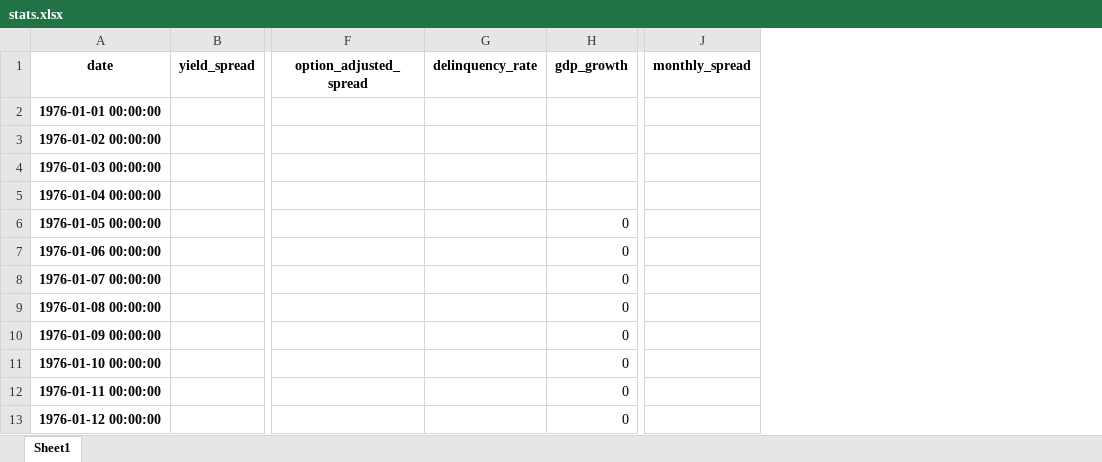
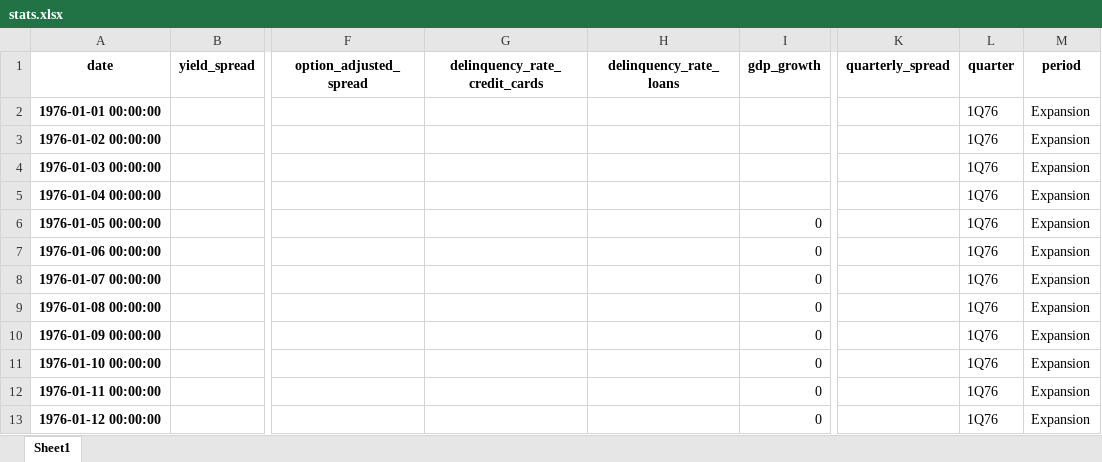
Before and after one commit to mrasmussen595/econ_indicator_analysis, an Excel workbook: stats.xlsx, sheet Sheet1, drawn as a sheet; only a part is shown, gaps mark what is left out; values as stored, in another font and other column widths than the file's, no borders; removed rows and columns are numbered as before the commit, all else as after; the diff names each change by its address in the sheet, - before the commit and + after, or states it on an @@ line.

Commit message:
add data analysis cell

```diff
--- a/stats.xlsx (sheet Sheet1)
+++ b/stats.xlsx (sheet Sheet1)
-column G (delinquency_rate), empty
+column G (delinquency_rate_credit_cards), empty
+column H (delinquency_rate_loans), empty
-column J (monthly_spread), empty
+column K (quarterly_spread), empty
+column L (quarter), rows 2-13: all 1Q76
+column M (period), rows 2-13: all Expansion
```
Also changed, not shown: 2 other files.
